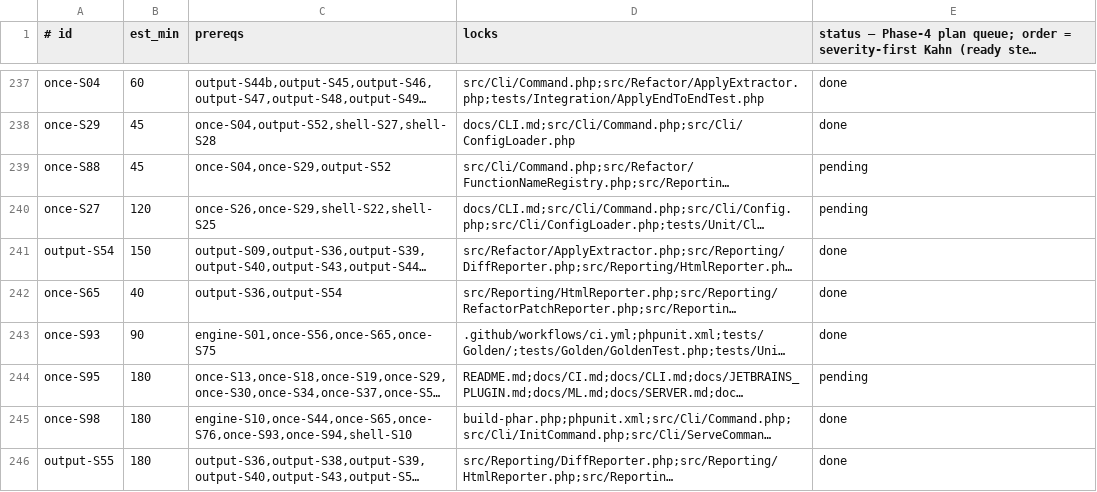
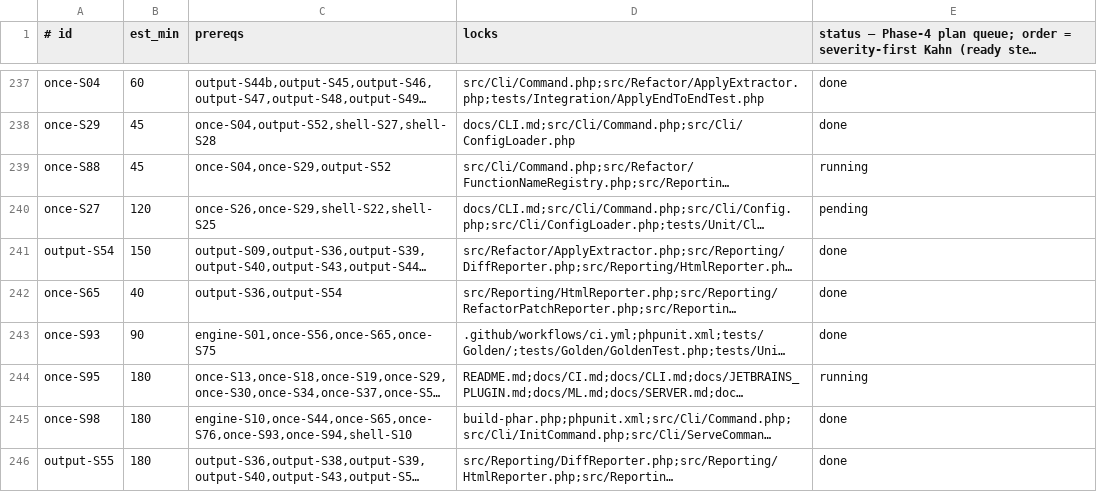
Before and after one commit to detain/php-dup-finder, a TSV file: plan_review.queue.tsv, drawn as a sheet; only a part is shown, gaps mark what is left out; long unchanged cells end in …; the diff names each change by its address in the sheet, - before the commit and + after, or states it on an @@ line.

Commit message:
orch: fire once-S88 + once-S95 concurrent (pairwise DISJOINT); S27 slots behind both

```diff
--- a/plan_review.queue.tsv
+++ b/plan_review.queue.tsv
-E239: pending
+E239: running
-E244: pending
+E244: running
```
